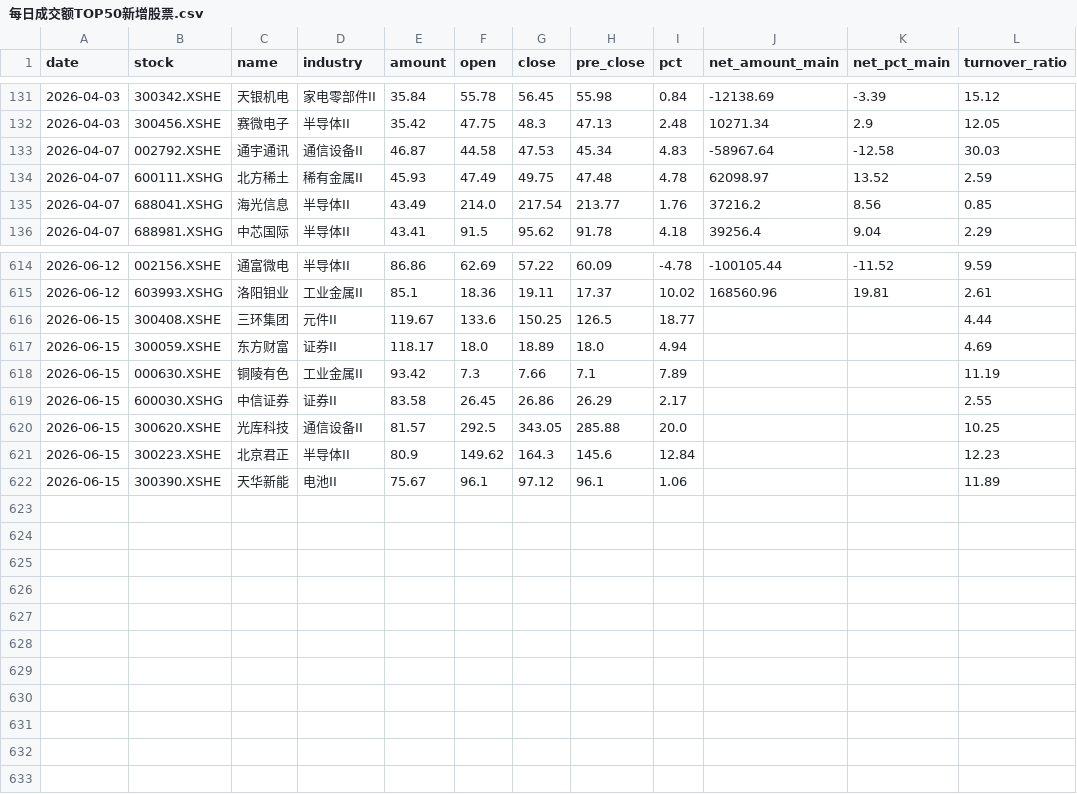
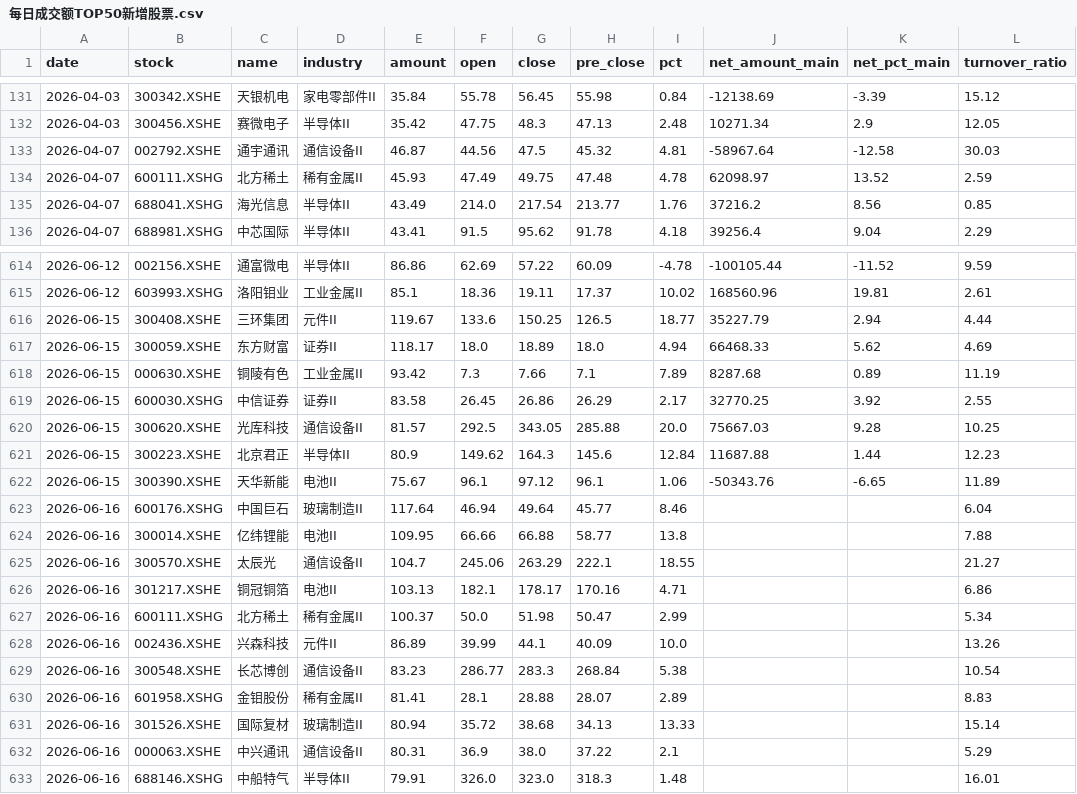
Before and after one commit to 47101Y/market-analysis, a CSV file: 每日成交额TOP50新增股票.csv, drawn as a sheet; only a part is shown, gaps mark what is left out.

```diff
--- a/每日成交额TOP50新增股票.csv
+++ b/每日成交额TOP50新增股票.csv
@@ -132,3 +132,3 @@ date,stock,name,industry,amount,open,close,pre_close,pct,net_amount_main,net_pct
 2026-04-03,300456.XSHE,赛微电子,半导体II,35.42,47.75,48.3,47.13,2.48,10271.34,2.9,12.05
-2026-04-07,002792.XSHE,通宇通讯,通信设备II,46.87,44.58,47.53,45.34,4.83,-58967.64,-12.58,30.03
+2026-04-07,002792.XSHE,通宇通讯,通信设备II,46.87,44.56,47.5,45.32,4.81,-58967.64,-12.58,30.03
 2026-04-07,600111.XSHG,北方稀土,稀有金属II,45.93,47.49,49.75,47.48,4.78,62098.97,13.52,2.59
@@ -615,8 +615,19 @@ date,stock,name,industry,amount,open,close,pre_close,pct,net_amount_main,net_pct
 2026-06-12,603993.XSHG,洛阳钼业,工业金属II,85.1,18.36,19.11,17.37,10.02,168560.96,19.81,2.61
-2026-06-15,300408.XSHE,三环集团,元件II,119.67,133.6,150.25,126.5,18.77,,,4.44
-2026-06-15,300059.XSHE,东方财富,证券II,118.17,18.0,18.89,18.0,4.94,,,4.69
-2026-06-15,000630.XSHE,铜陵有色,工业金属II,93.42,7.3,7.66,7.1,7.89,,,11.19
-2026-06-15,600030.XSHG,中信证券,证券II,83.58,26.45,26.86,26.29,2.17,,,2.55
-2026-06-15,300620.XSHE,光库科技,通信设备II,81.57,292.5,343.05,285.88,20.0,,,10.25
-2026-06-15,300223.XSHE,北京君正,半导体II,80.9,149.62,164.3,145.6,12.84,,,12.23
-2026-06-15,300390.XSHE,天华新能,电池II,75.67,96.1,97.12,96.1,1.06,,,11.89
+2026-06-15,300408.XSHE,三环集团,元件II,119.67,133.6,150.25,126.5,18.77,35227.79,2.94,4.44
+2026-06-15,300059.XSHE,东方财富,证券II,118.17,18.0,18.89,18.0,4.94,66468.33,5.62,4.69
+2026-06-15,000630.XSHE,铜陵有色,工业金属II,93.42,7.3,7.66,7.1,7.89,8287.68,0.89,11.19
+2026-06-15,600030.XSHG,中信证券,证券II,83.58,26.45,26.86,26.29,2.17,32770.25,3.92,2.55
+2026-06-15,300620.XSHE,光库科技,通信设备II,81.57,292.5,343.05,285.88,20.0,75667.03,9.28,10.25
+2026-06-15,300223.XSHE,北京君正,半导体II,80.9,149.62,164.3,145.6,12.84,11687.88,1.44,12.23
+2026-06-15,300390.XSHE,天华新能,电池II,75.67,96.1,97.12,96.1,1.06,-50343.76,-6.65,11.89
+2026-06-16,600176.XSHG,中国巨石,玻璃制造II,117.64,46.94,49.64,45.77,8.46,,,6.04
+2026-06-16,300014.XSHE,亿纬锂能,电池II,109.95,66.66,66.88,58.77,13.8,,,7.88
+2026-06-16,300570.XSHE,太辰光,通信设备II,104.7,245.06,263.29,222.1,18.55,,,21.27
+2026-06-16,301217.XSHE,铜冠铜箔,电池II,103.13,182.1,178.17,170.16,4.71,,,6.86
+2026-06-16,600111.XSHG,北方稀土,稀有金属II,100.37,50.0,51.98,50.47,2.99,,,5.34
+2026-06-16,002436.XSHE,兴森科技,元件II,86.89,39.99,44.1,40.09,10.0,,,13.26
+2026-06-16,300548.XSHE,长芯博创,通信设备II,83.23,286.77,283.3,268.84,5.38,,,10.54
+2026-06-16,601958.XSHG,金钼股份,稀有金属II,81.41,28.1,28.88,28.07,2.89,,,8.83
+2026-06-16,301526.XSHE,国际复材,玻璃制造II,80.94,35.72,38.68,34.13,13.33,,,15.14
+2026-06-16,000063.XSHE,中兴通讯,通信设备II,80.31,36.9,38.0,37.22,2.1,,,5.29
+2026-06-16,688146.XSHG,中船特气,半导体II,79.91,326.0,323.0,318.3,1.48,,,16.01
```
Also changed, not shown: strong_stocks.csv, top50_daily_threshold.csv, 12 other files.
